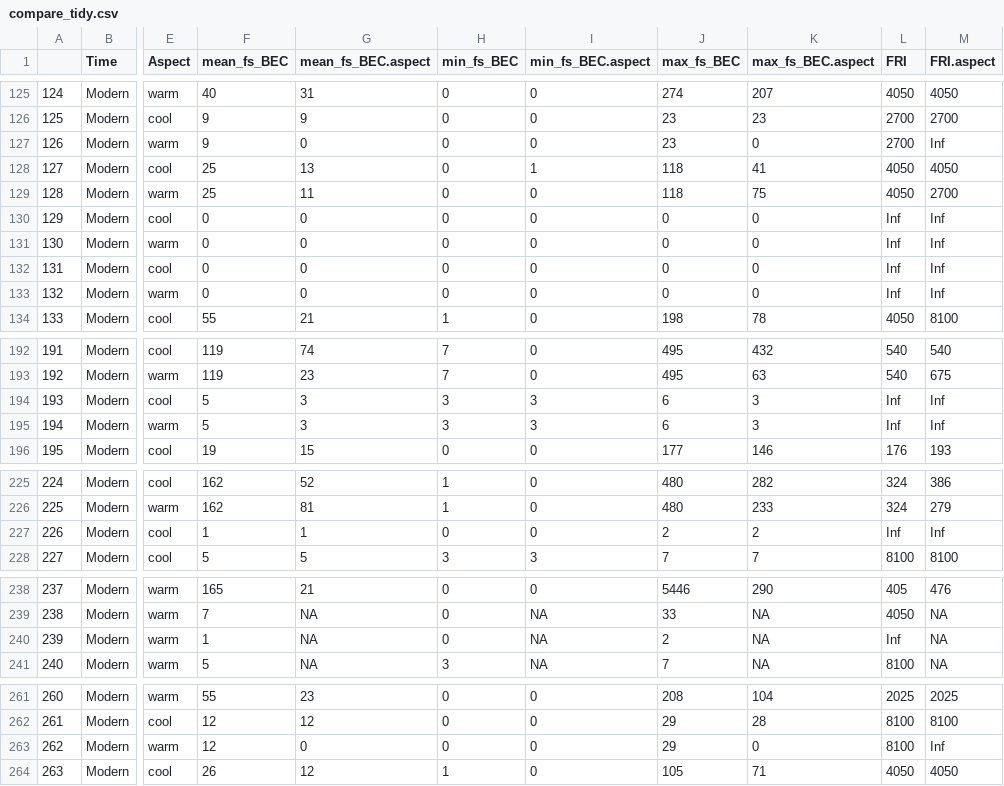
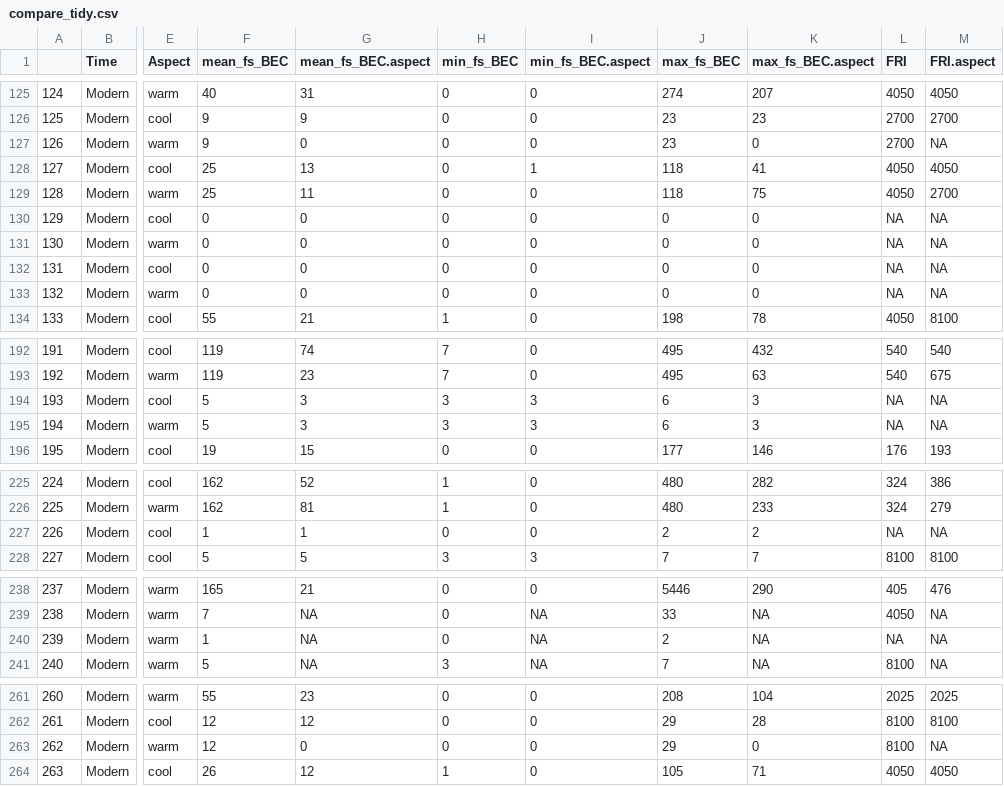
Before and after one commit to JenBaron/LANDISII_EK, a CSV file: outputs/compare_tidy.csv, drawn as a sheet; only a part is shown, gaps mark what is left out; the diff names each change by its address in the sheet, - before the commit and + after, or states it on an @@ line.

```diff
--- a/outputs/compare_tidy.csv
+++ b/outputs/compare_tidy.csv
-M127 (FRI.aspect): Inf
+M127 (FRI.aspect): NA
-L130:L133 (FRI): Inf
+L130:L133 (FRI): NA
-M130:M133 (FRI.aspect): Inf
+M130:M133 (FRI.aspect): NA
-L194:L195 (FRI): Inf
+L194:L195 (FRI): NA
-M194:M195 (FRI.aspect): Inf
+M194:M195 (FRI.aspect): NA
-L227 (FRI): Inf
+L227 (FRI): NA
-M227 (FRI.aspect): Inf
+M227 (FRI.aspect): NA
-L240 (FRI): Inf
+L240 (FRI): NA
-M263 (FRI.aspect): Inf
+M263 (FRI.aspect): NA
```
Also changed, not shown: outputs/compare_wide.csv, outputs/modern.csv, 11 other files.
